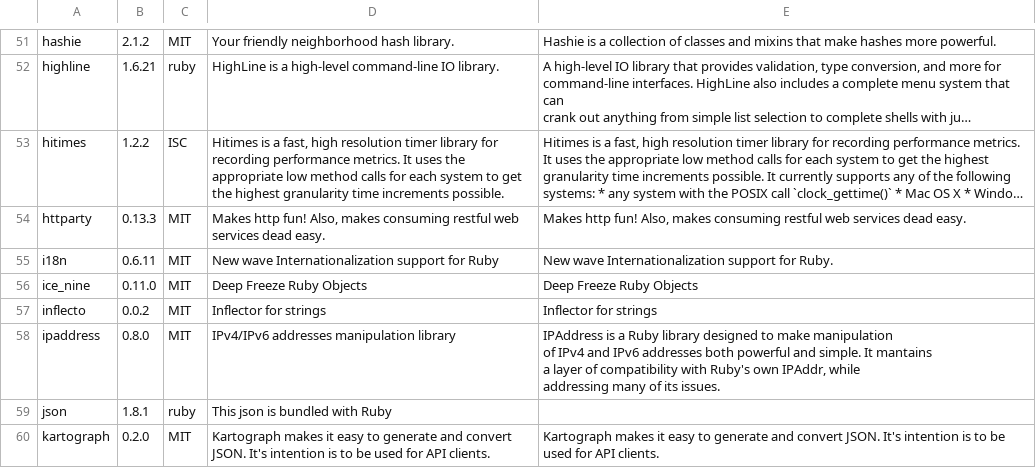
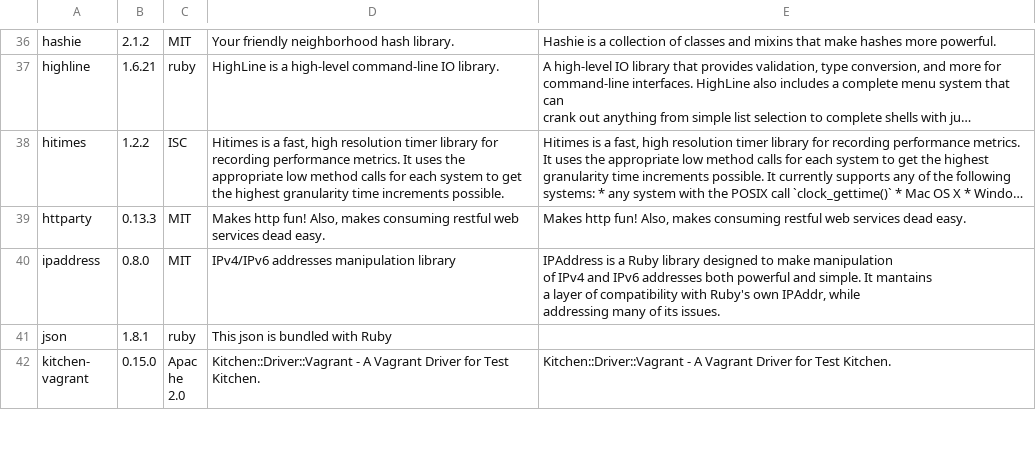
Before and after one commit to phlipper/chef-postgresql, a CSV file: doc/license_finder/dependencies_detailed.csv, drawn as a sheet; only a part is shown, gaps mark what is left out; the shorter side is filled out with more unchanged rows; long unchanged cells end in …; removed rows and columns are numbered as before the commit, all else as after; the diff covers the shown part only; the diff names each change by its address in the sheet, - before the commit and + after, or states it on an @@ line.

```diff
--- a/doc/license_finder/dependencies_detailed.csv
+++ b/doc/license_finder/dependencies_detailed.csv
-row 55: i18n | 0.6.11 | MIT | New wave Internationalization support for Ruby | New wave Internationalization support for Ruby.
-row 56: ice_nine | 0.11.0 | MIT | Deep Freeze Ruby Objects | Deep Freeze Ruby Objects
-row 57: inflecto | 0.0.2 | MIT | Inflector for strings | Inflector for strings
-row 60: kartograph | 0.2.0 | MIT | Kartograph makes it easy to generate and convert JSON. It's intention is to be used for API clients. | Kartograph makes it easy to generate and convert JSON. It's intention is to be used for API clients.
```
Also changed, not shown: 4 added rows, 24 removed rows and 25 edited cells elsewhere in this file, doc/license_finder/dependencies.csv, 4 other files.
